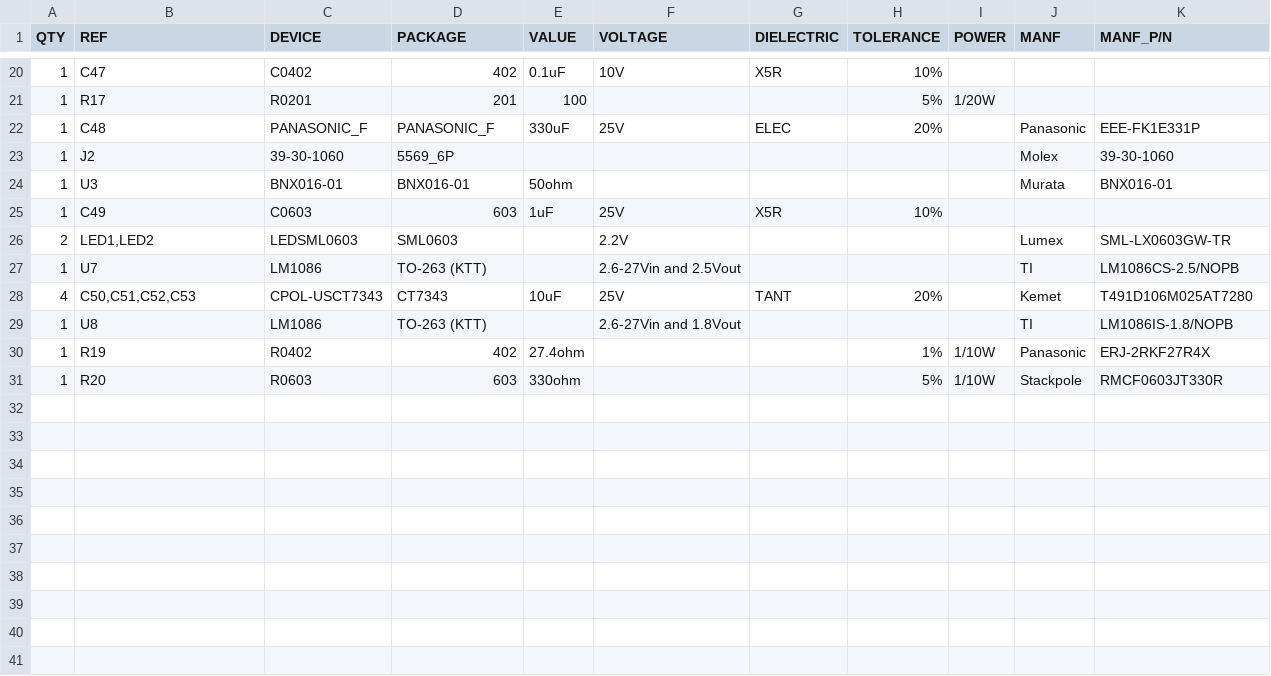
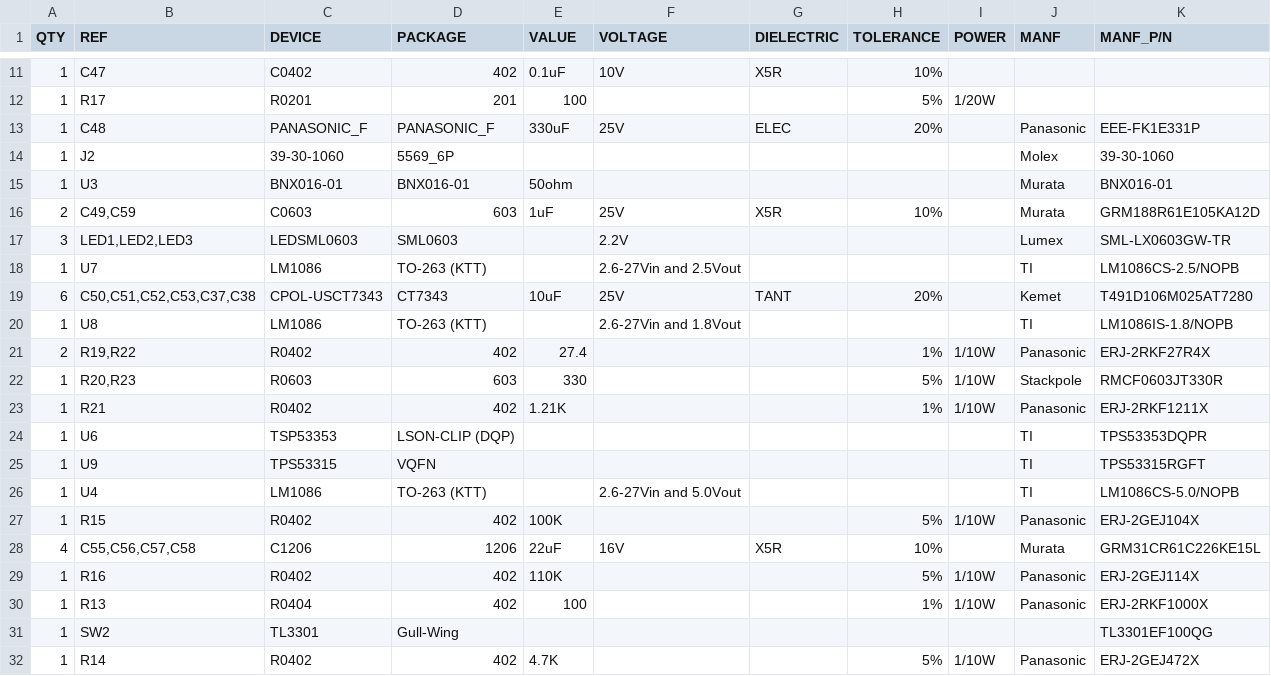
Before and after one commit to stothe2/gmox-kintex-7, a TSV file: GMOX-BOM-Kintex-XC7K160TFBG484 - Sheet1.tsv, drawn as a sheet; only a part is shown, gaps mark what is left out; the diff covers the shown part only.

Commit message:
Update BOM

```diff
--- a/GMOX-BOM-Kintex-XC7K160TFBG484 - Sheet1.tsv
+++ b/GMOX-BOM-Kintex-XC7K160TFBG484 - Sheet1.tsv
@@ -24,8 +15,18 @@ QTY	REF	DEVICE	PACKAGE	VALUE	VOLTAGE	DIELECTRIC	TOLERANCE	POWER	MANF	MANF_P/N
 1	U3	BNX016-01	BNX016-01	50ohm					Murata	BNX016-01
-1	C49	C0603	603	1uF	25V	X5R	10%			
-2	LED1,LED2	LEDSML0603	SML0603		2.2V				Lumex	SML-LX0603GW-TR
+2	C49,C59	C0603	603	1uF	25V	X5R	10%		Murata	GRM188R61E105KA12D
+3	LED1,LED2,LED3	LEDSML0603	SML0603		2.2V				Lumex	SML-LX0603GW-TR
 1	U7	LM1086	TO-263 (KTT) 		2.6-27Vin and 2.5Vout				TI	LM1086CS-2.5/NOPB
-4	C50,C51,C52,C53	CPOL-USCT7343	CT7343	10uF	25V	TANT	20%		Kemet	T491D106M025AT7280
+6	C50,C51,C52,C53,C37,C38	CPOL-USCT7343	CT7343	10uF	25V	TANT	20%		Kemet	T491D106M025AT7280
 1	U8	LM1086	TO-263 (KTT) 		2.6-27Vin and 1.8Vout				TI	LM1086IS-1.8/NOPB
-1	R19	R0402	402	27.4ohm			1%	1/10W	Panasonic	ERJ-2RKF27R4X
-1	R20	R0603	603	330ohm			5%	1/10W	Stackpole	RMCF0603JT330R
+2	R19,R22	R0402	402	27.4			1%	1/10W	Panasonic	ERJ-2RKF27R4X
+1	R20,R23	R0603	603	330			5%	1/10W	Stackpole	RMCF0603JT330R
+1	R21	R0402	402	1.21K			1%	1/10W	Panasonic	ERJ-2RKF1211X
+1	U6	TSP53353	LSON-CLIP (DQP)						TI	TPS53353DQPR
+1	U9	TPS53315	VQFN						TI	TPS53315RGFT
+1	U4	LM1086	TO-263 (KTT) 		2.6-27Vin and 5.0Vout				TI	LM1086CS-5.0/NOPB
+1	R15	R0402	402	100K			5%	1/10W	Panasonic	ERJ-2GEJ104X
+4	C55,C56,C57,C58	C1206	1206	22uF	16V	X5R	10%		Murata	GRM31CR61C226KE15L
+1	R16	R0402	402	110K			5%	1/10W	Panasonic	ERJ-2GEJ114X
+1	R13	R0404	402	100			1%	1/10W	Panasonic	ERJ-2RKF1000X
+1	SW2	TL3301	Gull-Wing							TL3301EF100QG
+1	R14	R0402	402	4.7K			5%	1/10W	Panasonic	ERJ-2GEJ472X
```
Also changed, not shown: 9 removed rows and 8 edited cells elsewhere in this file.
